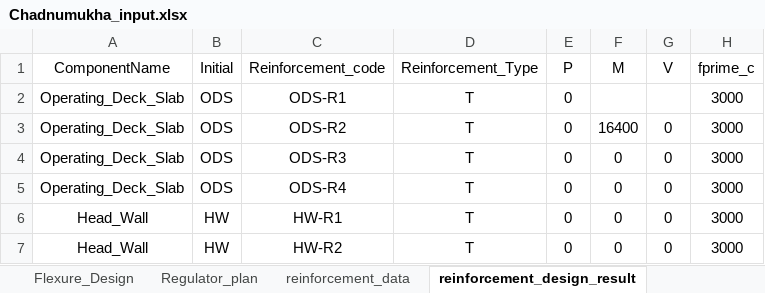
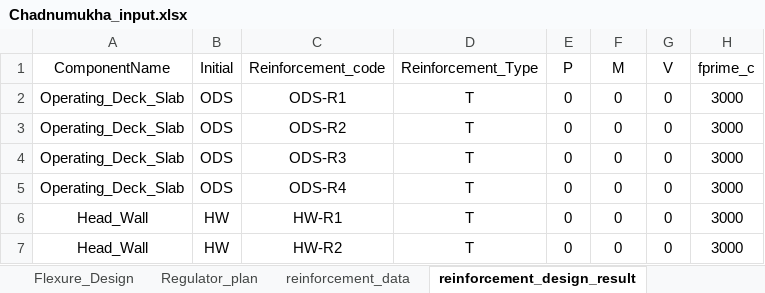
Before and after one commit to dc8r207/Designs_All, an Excel workbook: Xen Jakaria/Regulator_Drafting_programme/Chadnumukha_input.xlsx, sheet reinforcement_design_result, drawn as a sheet; only a part is shown; values as stored, in another font and other column widths than the file's, no borders; the diff names each change by its address in the sheet, - before the commit and + after, or states it on an @@ line.

```diff
--- a/Xen Jakaria/Regulator_Drafting_programme/Chadnumukha_input.xlsx (sheet reinforcement_design_result)
+++ b/Xen Jakaria/Regulator_Drafting_programme/Chadnumukha_input.xlsx (sheet reinforcement_design_result)
-F2 (M): (empty)
+F2 (M): 0
-G2 (V): (empty)
+G2 (V): 0
-F3 (M): 16400
+F3 (M): 0
```
Also changed, not shown: sheet Flexure_Design, sheet Structural_Design_Parameter, sheet Foundation_Pressure_Calcualtion, sheet Wing_Wall_Data, sheet Return_wall_data, sheet Basic_Parameter, 3 other files.
